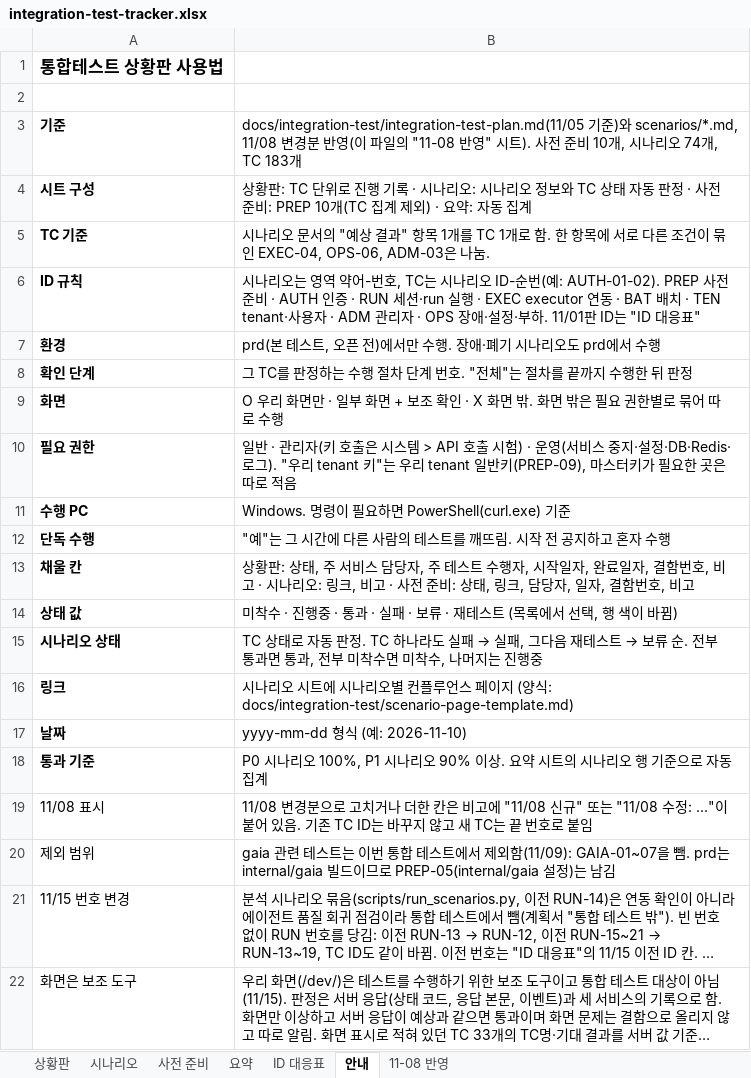
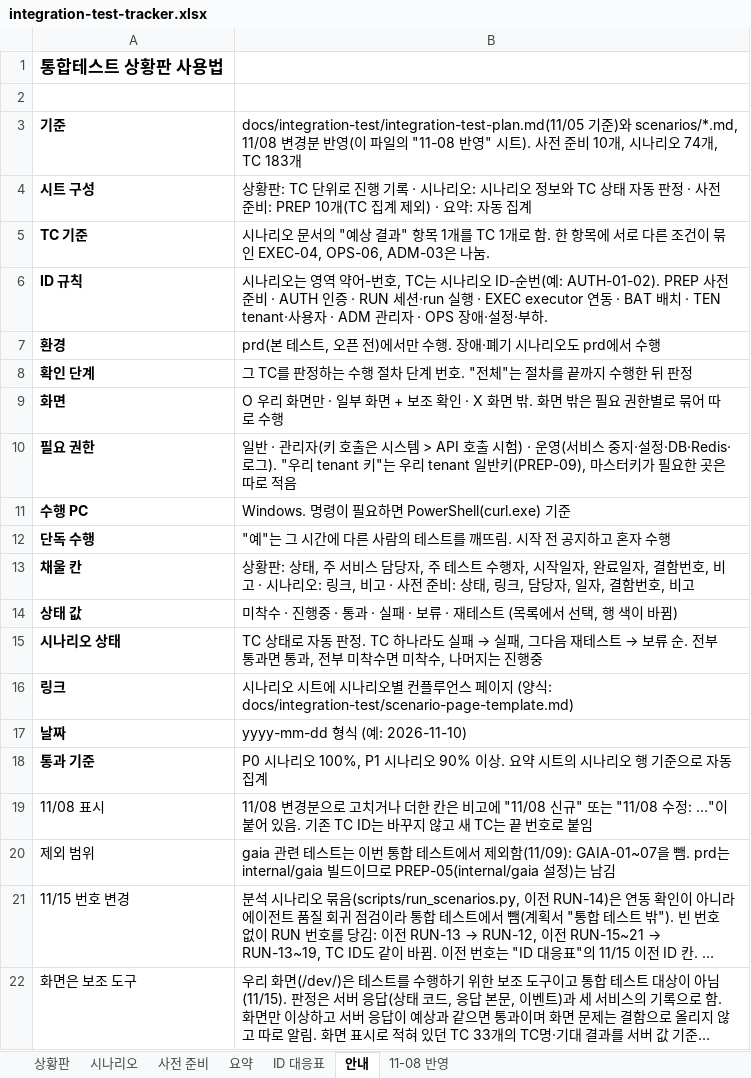
Before and after one commit to KimHwaJin/pr-agentic-service, an Excel workbook: docs/integration-test/integration-test-tracker.xlsx, sheet 안내, drawn as a sheet; long unchanged cells end in …; values as stored, in another font and other column widths than the file's, no borders; the diff names each change by its address in the sheet, - before the commit and + after, or states it on an @@ line.

```diff
--- a/docs/integration-test/integration-test-tracker.xlsx (sheet 안내)
+++ b/docs/integration-test/integration-test-tracker.xlsx (sheet 안내)
-B6: …·부하. 11/01판 ID는 "ID 대응표"
+B6: …·부하.
```
Also changed, not shown: sheet 시나리오, sheet 요약, sheet ID 대응표, 1 other file.
